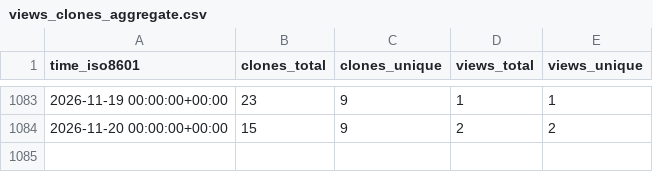
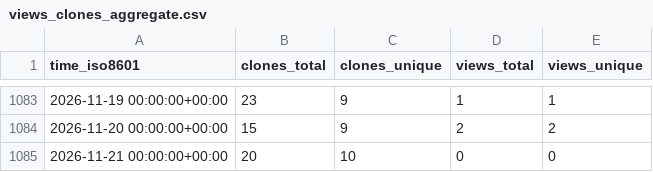
Before and after one commit to ascsn/2023-FRIB-TA-Summer-School, a CSV file: ascsn/2023-FRIB-TA-Summer-School/ghrs-data/views_clones_aggregate.csv, drawn as a sheet; only a part is shown, gaps mark what is left out.

```diff
--- a/ascsn/2023-FRIB-TA-Summer-School/ghrs-data/views_clones_aggregate.csv
+++ b/ascsn/2023-FRIB-TA-Summer-School/ghrs-data/views_clones_aggregate.csv
@@ -1084 +1084,2 @@ time_iso8601,clones_total,clones_unique,views_total,views_unique
 2026-11-20 00:00:00+00:00,15,9,2,2
+2026-11-21 00:00:00+00:00,20,10,0,0
```
Also changed, not shown: 1 other file.
